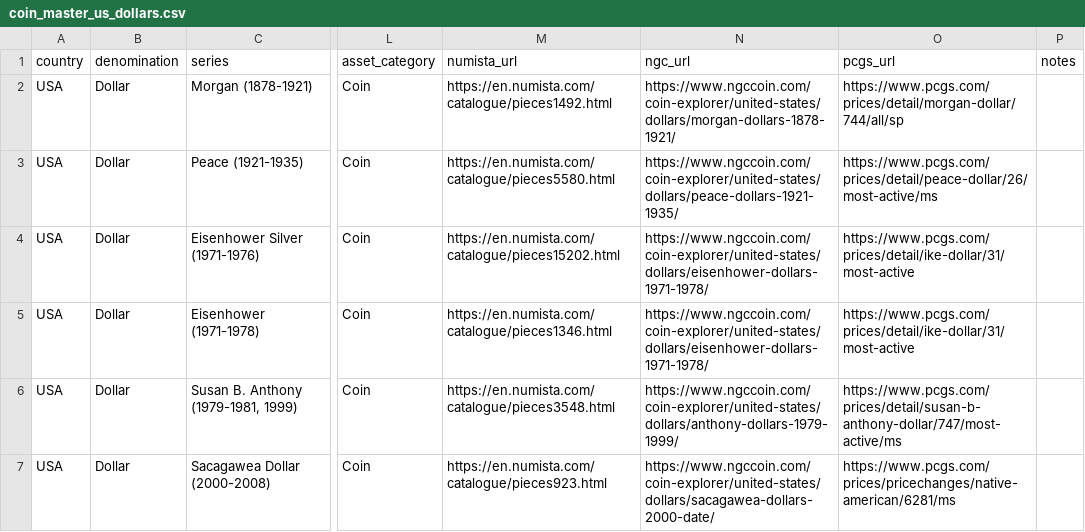
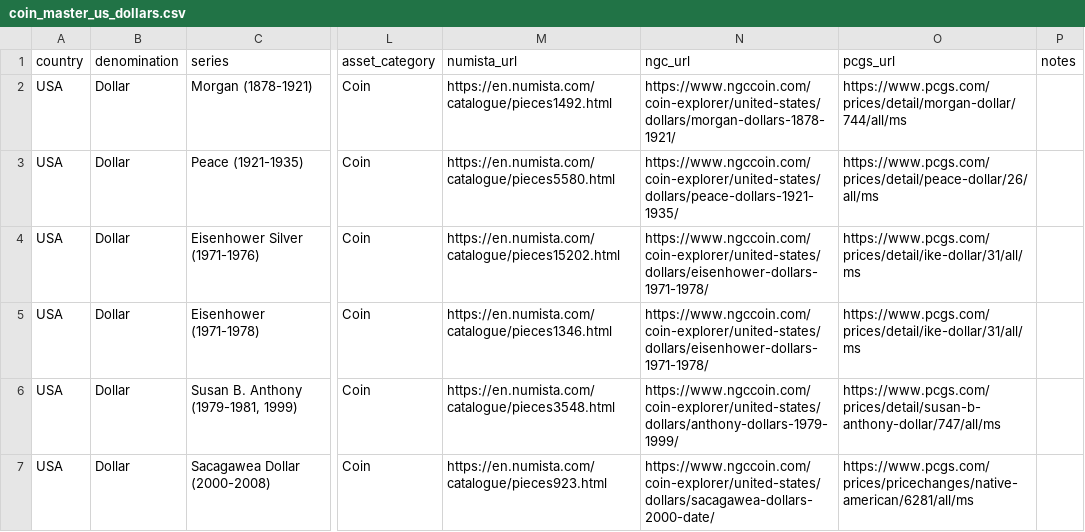
Before and after one commit to HunterProgram22/CoinApp, a CSV file: upload_templates/Coin Master Data/coin_master_us_dollars.csv, drawn as a sheet; only a part is shown, gaps mark what is left out; the diff names each change by its address in the sheet, - before the commit and + after, or states it on an @@ line.

```diff
--- a/upload_templates/Coin Master Data/coin_master_us_dollars.csv
+++ b/upload_templates/Coin Master Data/coin_master_us_dollars.csv
-O2 (pcgs_url): https://www.pcgs.com/prices/detail/morgan-dollar/744/all/sp
+O2 (pcgs_url): https://www.pcgs.com/prices/detail/morgan-dollar/744/all/ms
-O3 (pcgs_url): https://www.pcgs.com/prices/detail/peace-dollar/26/most-active/ms
+O3 (pcgs_url): https://www.pcgs.com/prices/detail/peace-dollar/26/all/ms
-O4:O5 (pcgs_url): https://www.pcgs.com/prices/detail/ike-dollar/31/most-active
+O4:O5 (pcgs_url): https://www.pcgs.com/prices/detail/ike-dollar/31/all/ms
-O6 (pcgs_url): https://www.pcgs.com/prices/detail/susan-b-anthony-dollar/747/most-active/ms
+O6 (pcgs_url): https://www.pcgs.com/prices/detail/susan-b-anthony-dollar/747/all/ms
-O7 (pcgs_url): https://www.pcgs.com/prices/pricechanges/native-american/6281/ms
+O7 (pcgs_url): https://www.pcgs.com/prices/pricechanges/native-american/6281/all/ms
```
Also changed, not shown: upload_templates/Coin Master Data/coin_master_us_dimes.csv, 3 other files.
